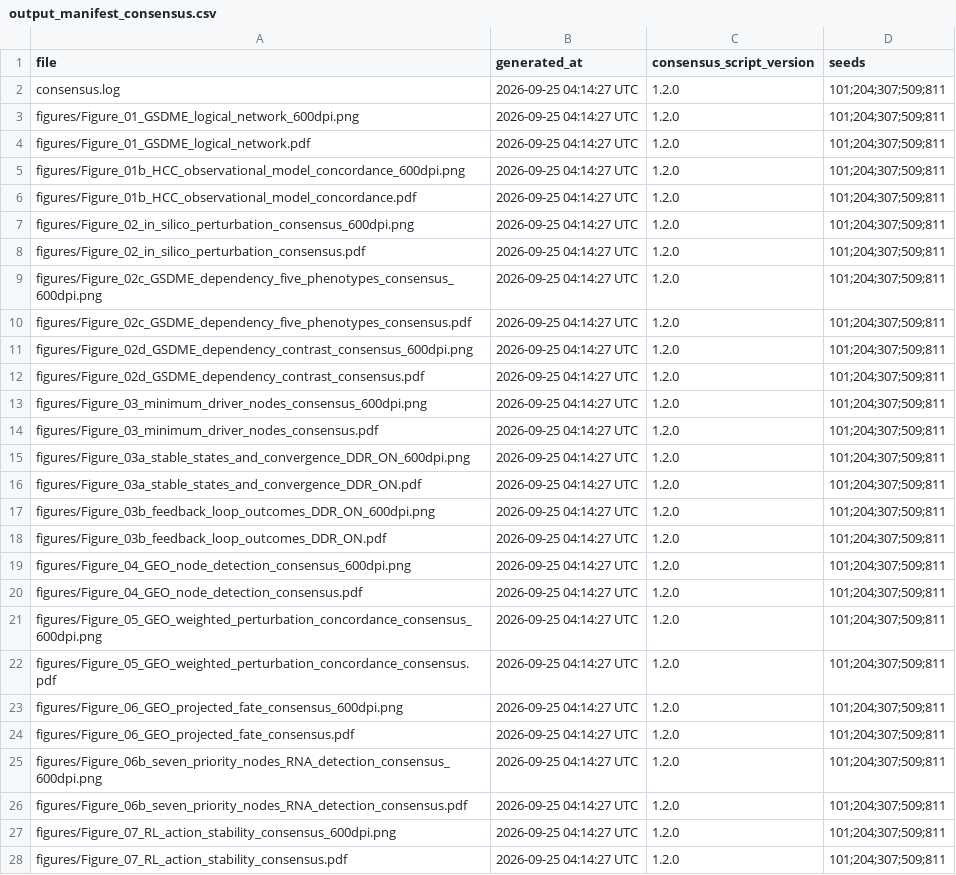
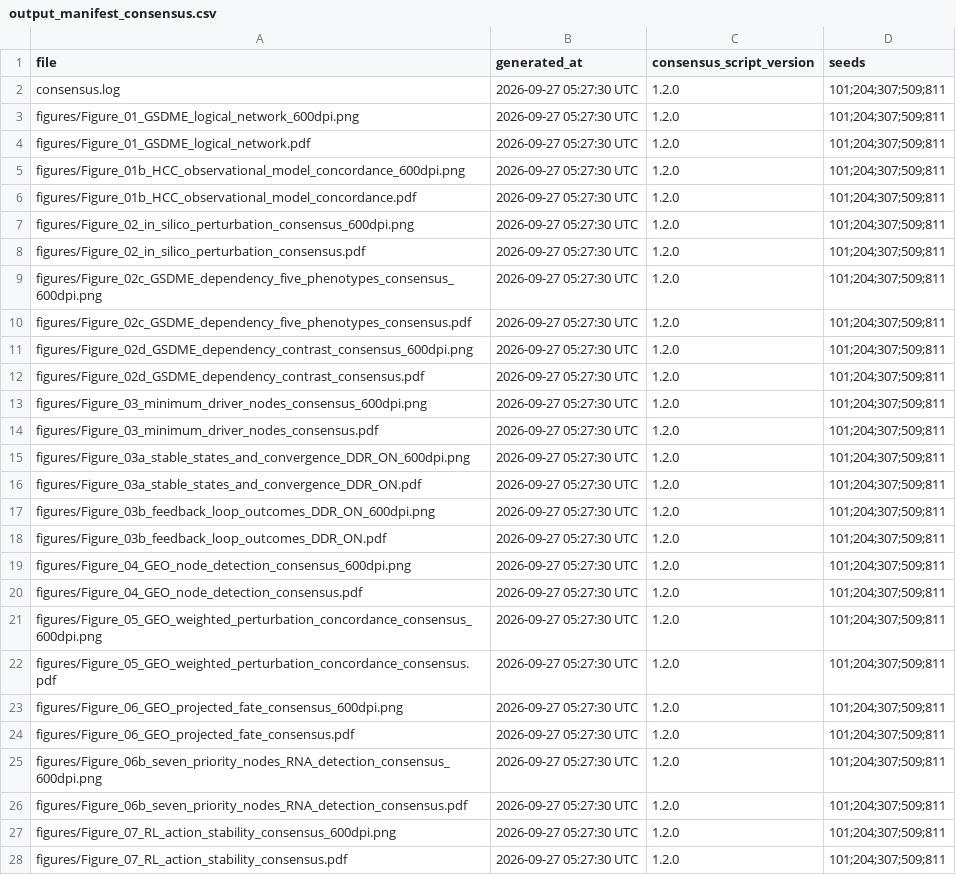
Before and after one commit to laisdcg/GSDME-Pyroptosis-Dynamics, a CSV file: results/consensus/output_manifest_consensus.csv, drawn as a sheet; only a part is shown; the diff covers the shown part only; the diff names each change by its address in the sheet, - before the commit and + after, or states it on an @@ line.

Commit message:
Add files via upload

```diff
--- a/results/consensus/output_manifest_consensus.csv
+++ b/results/consensus/output_manifest_consensus.csv
-B2:B28 (generated_at): 2026-09-25 04:14:27 UTC
+B2:B28 (generated_at): 2026-09-27 05:27:30 UTC
```
Also changed, not shown: 25 edited cells elsewhere in this file.
